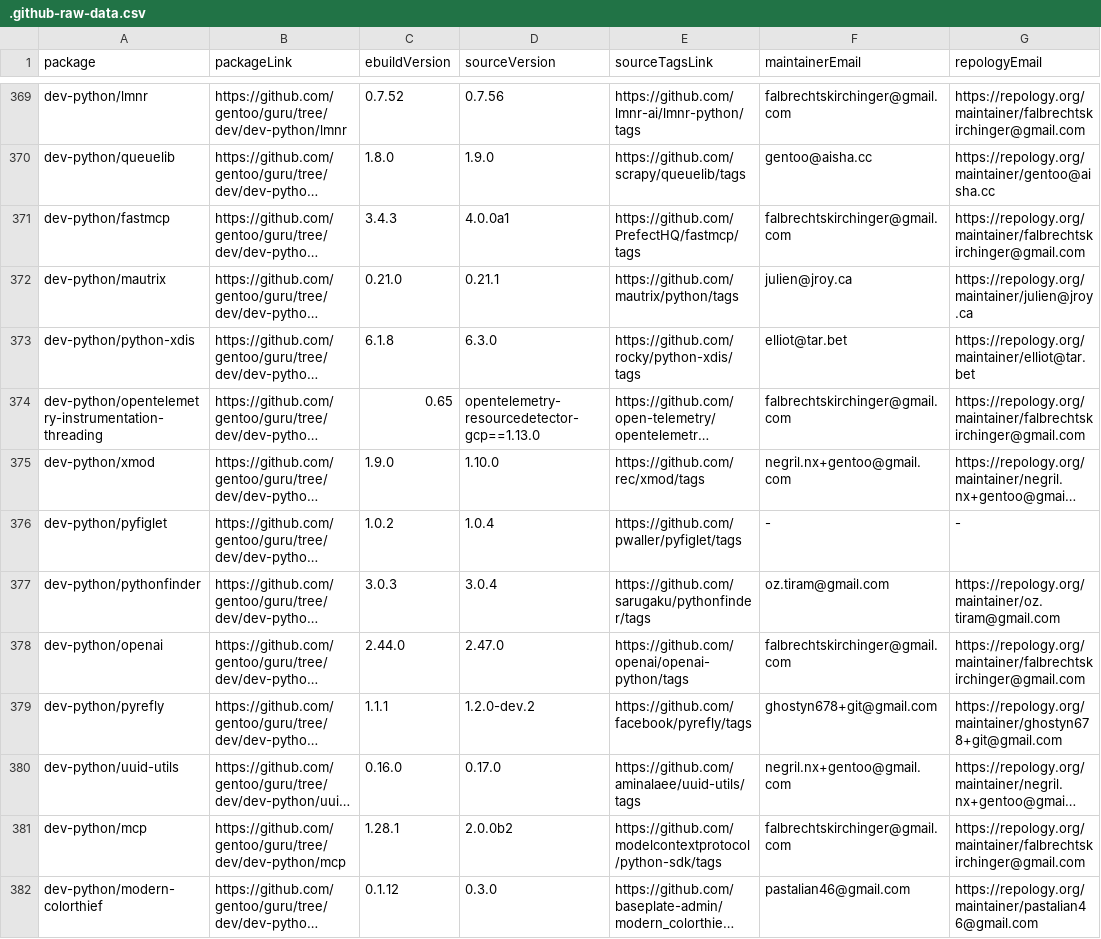
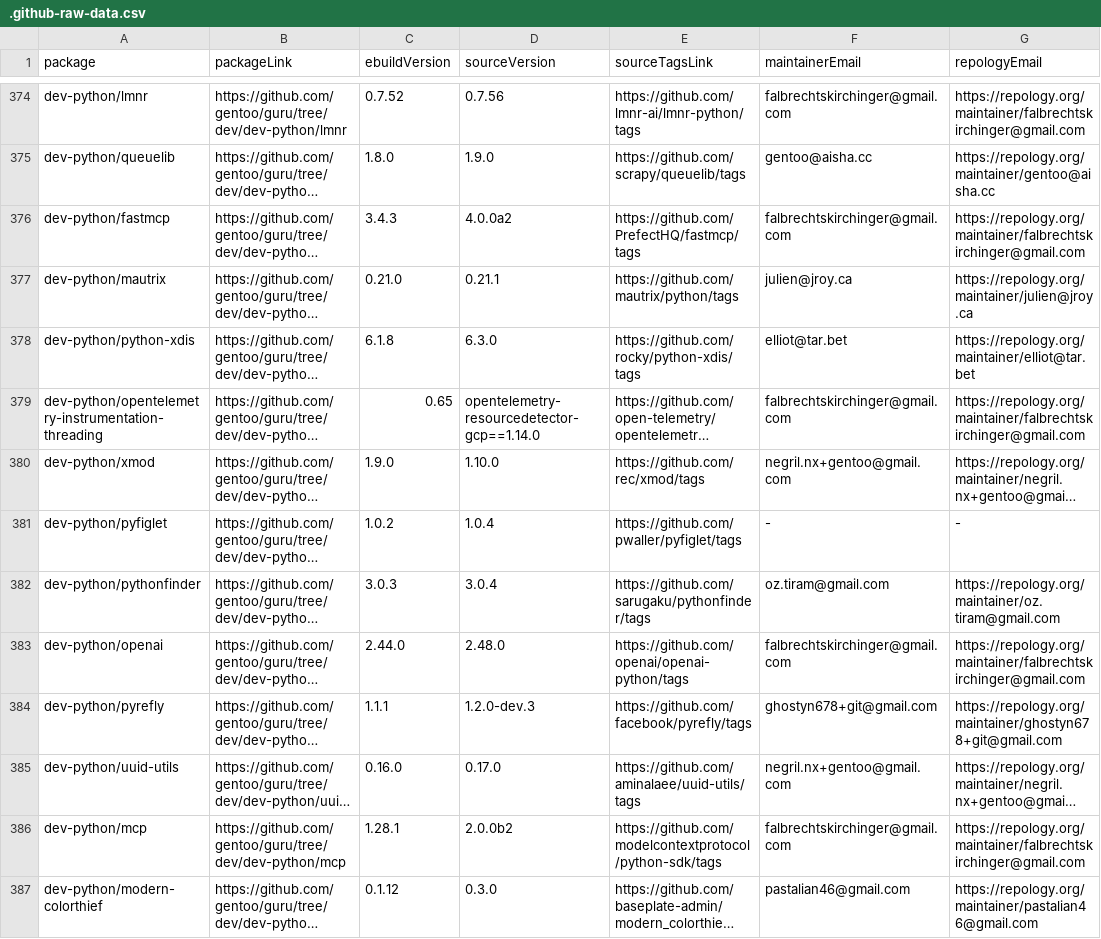
Before and after one commit to ingenarel/gentoo-hit-list, a CSV file: .github-raw-data.csv, drawn as a sheet; only a part is shown, gaps mark what is left out; long unchanged cells end in …; addresses are those after the commit; the diff covers the shown part only; the diff names each change by its address in the sheet, - before the commit and + after, or states it on an @@ line.

```diff
--- a/.github-raw-data.csv
+++ b/.github-raw-data.csv
-D376 (sourceVersion): 4.0.0a1
+D376 (sourceVersion): 4.0.0a2
-D379 (sourceVersion): opentelemetry-resourcedetector-gcp==1.13.0
+D379 (sourceVersion): opentelemetry-resourcedetector-gcp==1.14.0
-D383 (sourceVersion): 2.47.0
+D383 (sourceVersion): 2.48.0
-D384 (sourceVersion): 1.2.0-dev.2
+D384 (sourceVersion): 1.2.0-dev.3
```
Also changed, not shown: 9 added rows, 7 removed rows and 45 edited cells elsewhere in this file, 1 other file.
